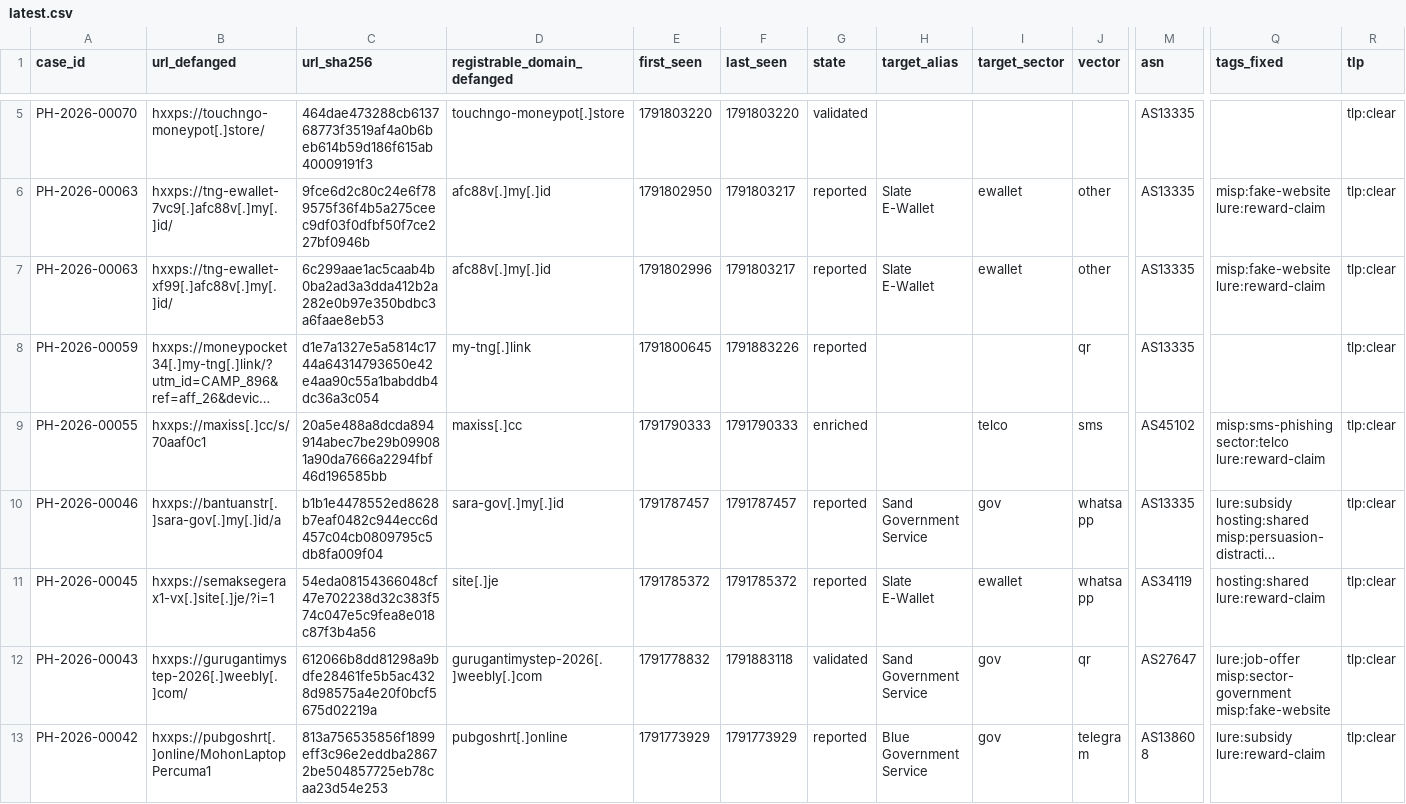
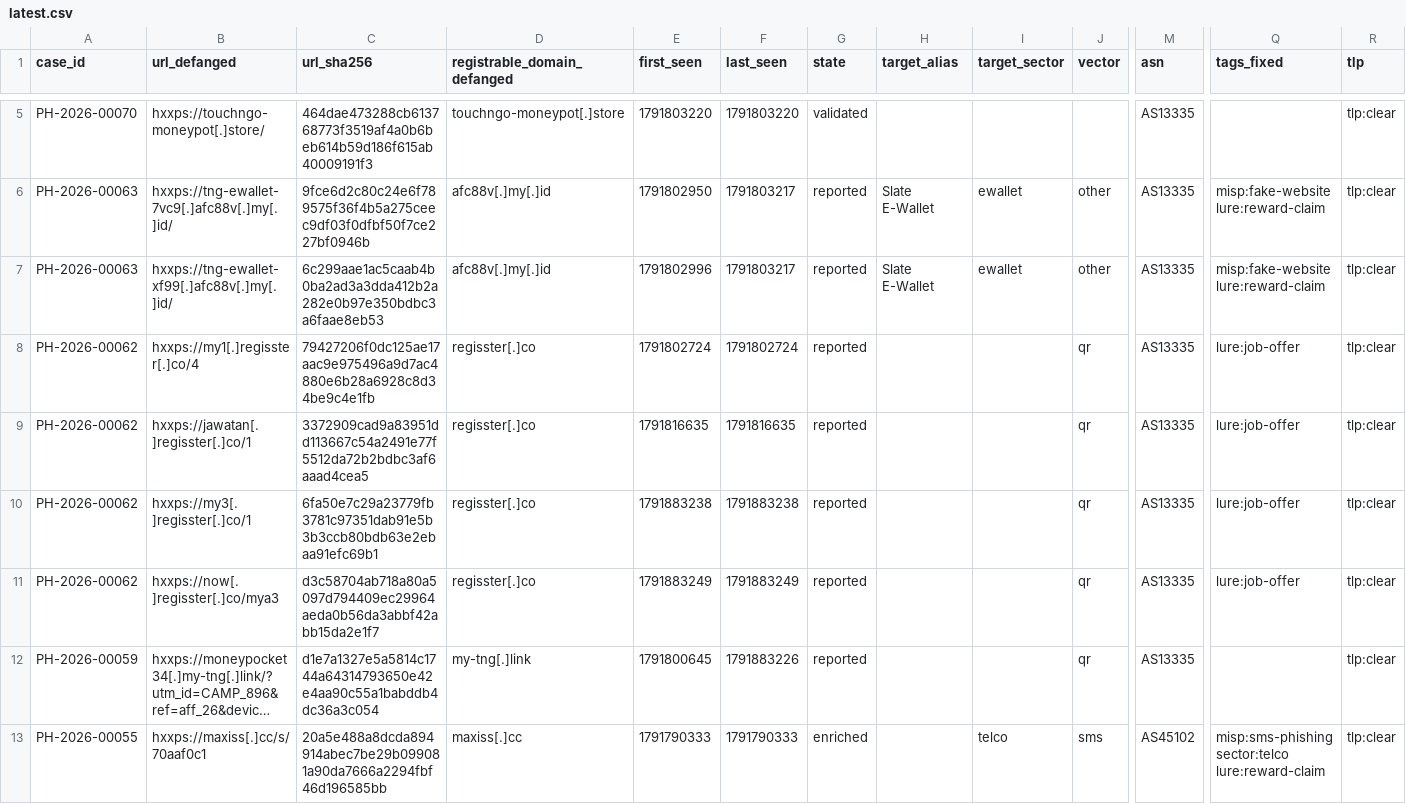
Before and after one commit to rectifyq/phishhunt-feed, a CSV file: feeds/latest.csv, drawn as a sheet; only a part is shown, gaps mark what is left out; the shorter side is filled out with more unchanged rows; long unchanged cells end in …; rows hold the shown columns only; the diff names each change by its address in the sheet, - before the commit and + after, or states it on an @@ line.

```diff
--- a/feeds/latest.csv
+++ b/feeds/latest.csv
+row 8: PH-2026-00062 | hxxps://my1[.]regisster[.]co/4 | 79427206f0dc125ae17aac9e975496a9d7ac4880e6b28a6928c8d34be9c4e1fb | regisster[.]co | 1791802724 | 1791802724 | reported |  |  | qr | AS13335 | lure:job-offer | tlp:clear
+row 9: PH-2026-00062 | hxxps://jawatan[.]regisster[.]co/1 | 3372909cad9a83951dd113667c54a2491e77f5512da72b2bdbc3af6aaad4cea5 | regisster[.]co | 1791816635 | 1791816635 | reported |  |  | qr | AS13335 | lure:job-offer | tlp:clear
+row 10: PH-2026-00062 | hxxps://my3[.]regisster[.]co/1 | 6fa50e7c29a23779fb3781c97351dab91e5b3b3ccb80bdb63e2ebaa91efc69b1 | regisster[.]co | 1791883238 | 1791883238 | reported |  |  | qr | AS13335 | lure:job-offer | tlp:clear
+row 11: PH-2026-00062 | hxxps://now[.]regisster[.]co/mya3 | d3c58704ab718a80a5097d794409ec29964aeda0b56da3abbf42abb15da2e1f7 | regisster[.]co | 1791883249 | 1791883249 | reported |  |  | qr | AS13335 | lure:job-offer | tlp:clear
```
Also changed, not shown: 1 other file.
